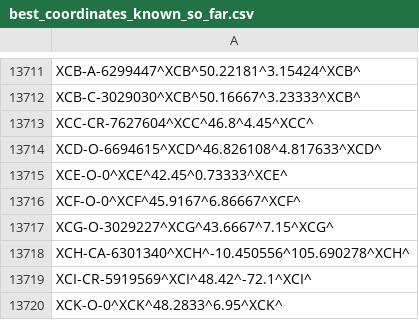
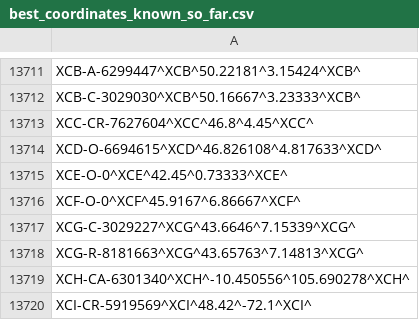
Before and after one commit to opentraveldata/optd, a CSV file: refdata/ORI/best_coordinates_known_so_far.csv, drawn as a sheet; only a part is shown, gaps mark what is left out; the shorter side is filled out with more unchanged rows.

Commit message:
[RefData][ORI] De-duplicated the entry for XCG/Cagnes-sur-Mer, France.

```diff
--- a/refdata/ORI/best_coordinates_known_so_far.csv
+++ b/refdata/ORI/best_coordinates_known_so_far.csv
@@ -13716,3 +13716,4 @@ XCE-O-0^XCE^42.45^0.73333^XCE^
 XCF-O-0^XCF^45.9167^6.86667^XCF^
-XCG-O-3029227^XCG^43.6667^7.15^XCG^
+XCG-C-3029227^XCG^43.6646^7.15339^XCG^
+XCG-R-8181663^XCG^43.65763^7.14813^XCG^
 XCH-CA-6301340^XCH^-10.450556^105.690278^XCH^
```
